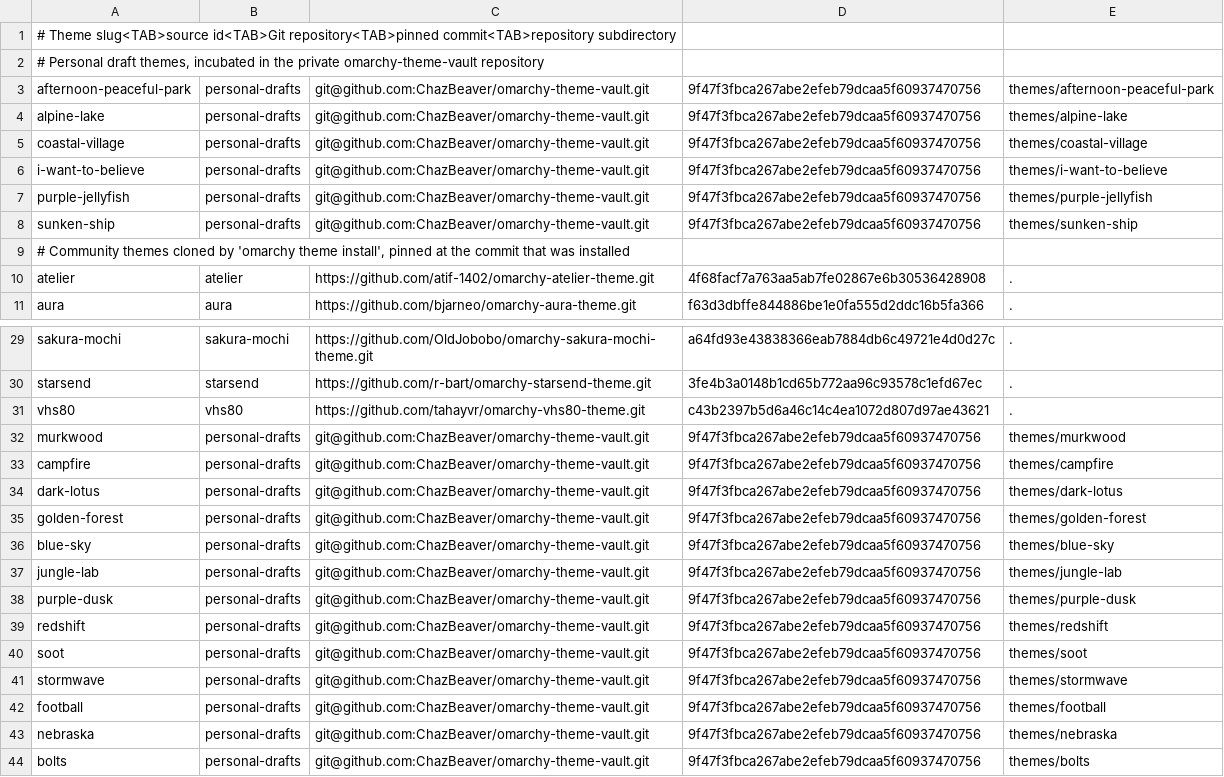
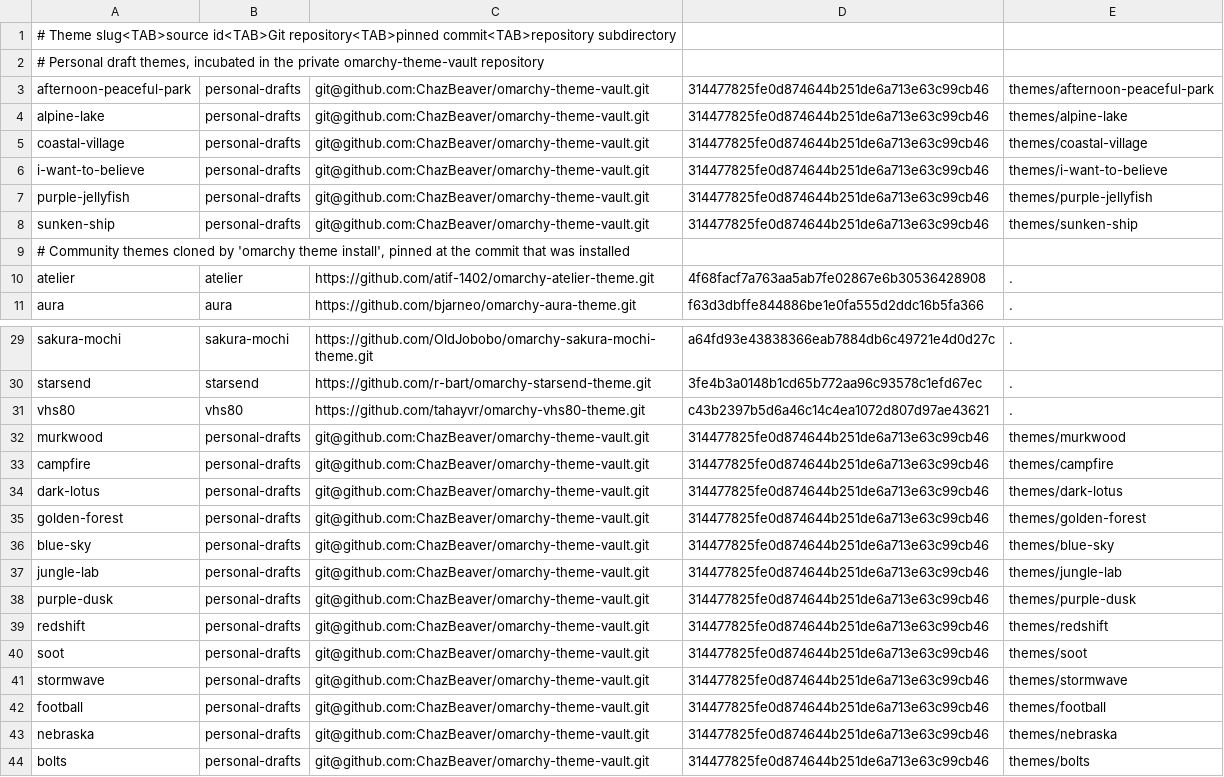
Before and after one commit to ChazBeaver/hyprdots, a TSV file: config/themes.lock.tsv, drawn as a sheet; only a part is shown, gaps mark what is left out.

Commit message:
fix(themes): pin refreshed golden forest palette

```diff
--- a/config/themes.lock.tsv
+++ b/config/themes.lock.tsv
@@ -2,8 +2,8 @@
 # Personal draft themes, incubated in the private omarchy-theme-vault repository
-afternoon-peaceful-park	personal-drafts	git@github.com:ChazBeaver/omarchy-theme-vault.git	9f47f3fbca267abe2efeb79dcaa5f60937470756	themes/afternoon-peaceful-park
-alpine-lake	personal-drafts	git@github.com:ChazBeaver/omarchy-theme-vault.git	9f47f3fbca267abe2efeb79dcaa5f60937470756	themes/alpine-lake
-coastal-village	personal-drafts	git@github.com:ChazBeaver/omarchy-theme-vault.git	9f47f3fbca267abe2efeb79dcaa5f60937470756	themes/coastal-village
-i-want-to-believe	personal-drafts	git@github.com:ChazBeaver/omarchy-theme-vault.git	9f47f3fbca267abe2efeb79dcaa5f60937470756	themes/i-want-to-believe
-purple-jellyfish	personal-drafts	git@github.com:ChazBeaver/omarchy-theme-vault.git	9f47f3fbca267abe2efeb79dcaa5f60937470756	themes/purple-jellyfish
-sunken-ship	personal-drafts	git@github.com:ChazBeaver/omarchy-theme-vault.git	9f47f3fbca267abe2efeb79dcaa5f60937470756	themes/sunken-ship
+afternoon-peaceful-park	personal-drafts	git@github.com:ChazBeaver/omarchy-theme-vault.git	314477825fe0d874644b251de6a713e63c99cb46	themes/afternoon-peaceful-park
+alpine-lake	personal-drafts	git@github.com:ChazBeaver/omarchy-theme-vault.git	314477825fe0d874644b251de6a713e63c99cb46	themes/alpine-lake
+coastal-village	personal-drafts	git@github.com:ChazBeaver/omarchy-theme-vault.git	314477825fe0d874644b251de6a713e63c99cb46	themes/coastal-village
+i-want-to-believe	personal-drafts	git@github.com:ChazBeaver/omarchy-theme-vault.git	314477825fe0d874644b251de6a713e63c99cb46	themes/i-want-to-believe
+purple-jellyfish	personal-drafts	git@github.com:ChazBeaver/omarchy-theme-vault.git	314477825fe0d874644b251de6a713e63c99cb46	themes/purple-jellyfish
+sunken-ship	personal-drafts	git@github.com:ChazBeaver/omarchy-theme-vault.git	314477825fe0d874644b251de6a713e63c99cb46	themes/sunken-ship
 # Community themes cloned by 'omarchy theme install', pinned at the commit that was installed
@@ -31,14 +31,14 @@ starsend	starsend	https://github.com/r-bart/omarchy-starsend-theme.git	3fe4b3a01
 vhs80	vhs80	https://github.com/tahayvr/omarchy-vhs80-theme.git	c43b2397b5d6a46c14c4ea1072d807d97ae43621	.
-murkwood	personal-drafts	git@github.com:ChazBeaver/omarchy-theme-vault.git	9f47f3fbca267abe2efeb79dcaa5f60937470756	themes/murkwood
-campfire	personal-drafts	git@github.com:ChazBeaver/omarchy-theme-vault.git	9f47f3fbca267abe2efeb79dcaa5f60937470756	themes/campfire
-dark-lotus	personal-drafts	git@github.com:ChazBeaver/omarchy-theme-vault.git	9f47f3fbca267abe2efeb79dcaa5f60937470756	themes/dark-lotus
-golden-forest	personal-drafts	git@github.com:ChazBeaver/omarchy-theme-vault.git	9f47f3fbca267abe2efeb79dcaa5f60937470756	themes/golden-forest
-blue-sky	personal-drafts	git@github.com:ChazBeaver/omarchy-theme-vault.git	9f47f3fbca267abe2efeb79dcaa5f60937470756	themes/blue-sky
-jungle-lab	personal-drafts	git@github.com:ChazBeaver/omarchy-theme-vault.git	9f47f3fbca267abe2efeb79dcaa5f60937470756	themes/jungle-lab
-purple-dusk	personal-drafts	git@github.com:ChazBeaver/omarchy-theme-vault.git	9f47f3fbca267abe2efeb79dcaa5f60937470756	themes/purple-dusk
-redshift	personal-drafts	git@github.com:ChazBeaver/omarchy-theme-vault.git	9f47f3fbca267abe2efeb79dcaa5f60937470756	themes/redshift
-soot	personal-drafts	git@github.com:ChazBeaver/omarchy-theme-vault.git	9f47f3fbca267abe2efeb79dcaa5f60937470756	themes/soot
-stormwave	personal-drafts	git@github.com:ChazBeaver/omarchy-theme-vault.git	9f47f3fbca267abe2efeb79dcaa5f60937470756	themes/stormwave
-football	personal-drafts	git@github.com:ChazBeaver/omarchy-theme-vault.git	9f47f3fbca267abe2efeb79dcaa5f60937470756	themes/football
-nebraska	personal-drafts	git@github.com:ChazBeaver/omarchy-theme-vault.git	9f47f3fbca267abe2efeb79dcaa5f60937470756	themes/nebraska
-bolts	personal-drafts	git@github.com:ChazBeaver/omarchy-theme-vault.git	9f47f3fbca267abe2efeb79dcaa5f60937470756	themes/bolts
+murkwood	personal-drafts	git@github.com:ChazBeaver/omarchy-theme-vault.git	314477825fe0d874644b251de6a713e63c99cb46	themes/murkwood
+campfire	personal-drafts	git@github.com:ChazBeaver/omarchy-theme-vault.git	314477825fe0d874644b251de6a713e63c99cb46	themes/campfire
+dark-lotus	personal-drafts	git@github.com:ChazBeaver/omarchy-theme-vault.git	314477825fe0d874644b251de6a713e63c99cb46	themes/dark-lotus
+golden-forest	personal-drafts	git@github.com:ChazBeaver/omarchy-theme-vault.git	314477825fe0d874644b251de6a713e63c99cb46	themes/golden-forest
+blue-sky	personal-drafts	git@github.com:ChazBeaver/omarchy-theme-vault.git	314477825fe0d874644b251de6a713e63c99cb46	themes/blue-sky
+jungle-lab	personal-drafts	git@github.com:ChazBeaver/omarchy-theme-vault.git	314477825fe0d874644b251de6a713e63c99cb46	themes/jungle-lab
+purple-dusk	personal-drafts	git@github.com:ChazBeaver/omarchy-theme-vault.git	314477825fe0d874644b251de6a713e63c99cb46	themes/purple-dusk
+redshift	personal-drafts	git@github.com:ChazBeaver/omarchy-theme-vault.git	314477825fe0d874644b251de6a713e63c99cb46	themes/redshift
+soot	personal-drafts	git@github.com:ChazBeaver/omarchy-theme-vault.git	314477825fe0d874644b251de6a713e63c99cb46	themes/soot
+stormwave	personal-drafts	git@github.com:ChazBeaver/omarchy-theme-vault.git	314477825fe0d874644b251de6a713e63c99cb46	themes/stormwave
+football	personal-drafts	git@github.com:ChazBeaver/omarchy-theme-vault.git	314477825fe0d874644b251de6a713e63c99cb46	themes/football
+nebraska	personal-drafts	git@github.com:ChazBeaver/omarchy-theme-vault.git	314477825fe0d874644b251de6a713e63c99cb46	themes/nebraska
+bolts	personal-drafts	git@github.com:ChazBeaver/omarchy-theme-vault.git	314477825fe0d874644b251de6a713e63c99cb46	themes/bolts
```
